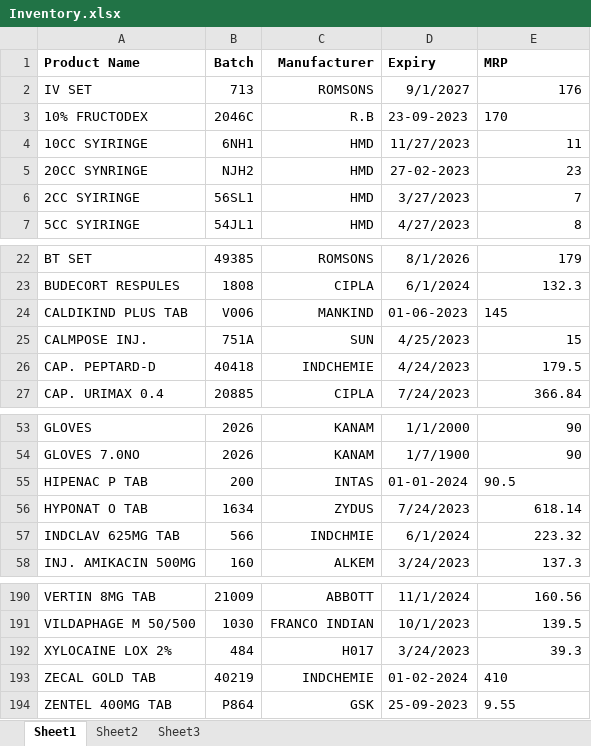
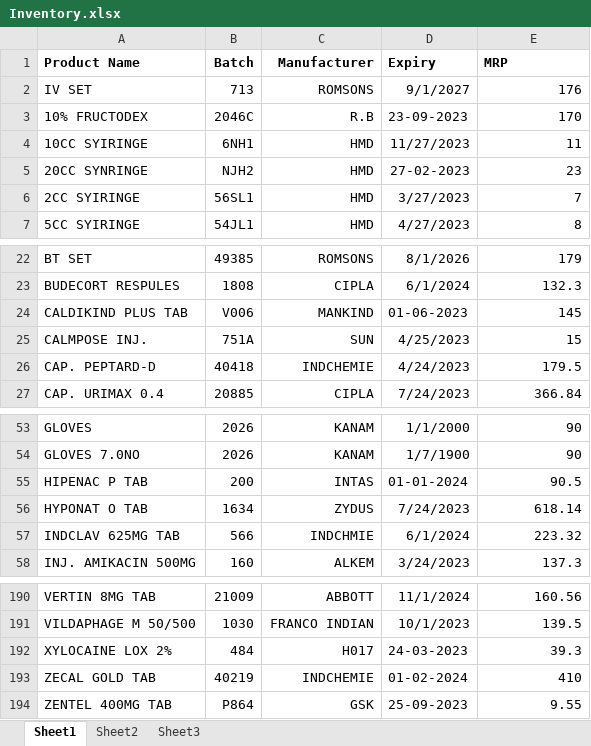
Before and after one commit to Sarwagya123/ESI, an Excel workbook: res/Inventory.xlsx, sheet Sheet1, drawn as a sheet; only a part is shown, gaps mark what is left out; values as stored, in another font and other column widths than the file's, no borders; the diff names each change by its address in the sheet, - before the commit and + after, or states it on an @@ line.

```diff
--- a/res/Inventory.xlsx (sheet Sheet1)
+++ b/res/Inventory.xlsx (sheet Sheet1)
-E3 alignment: left
+E3 alignment: right
-E24 alignment: left
+E24 alignment: right
-E55 alignment: left
+E55 alignment: right
-D192 (Expiry): 3/24/2023
+D192 (Expiry): 24-03-2023
-E193:E194 alignment: left
+E193:E194 alignment: right
```
Also changed, not shown: 8 other files.
